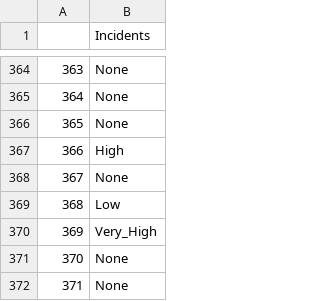
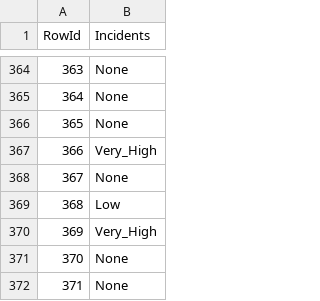
Before and after one commit to simaocunha71/machine_learning-daa, a CSV file: submission_files/svm.csv, drawn as a sheet; only a part is shown, gaps mark what is left out; the diff names each change by its address in the sheet, - before the commit and + after, or states it on an @@ line.

```diff
--- a/submission_files/svm.csv
+++ b/submission_files/svm.csv
-A1: (empty)
+A1: RowId
-B367 (Incidents): High
+B367 (Incidents): Very_High
```
Also changed, not shown: submission_files/logisticRegression.csv, submission_files/randomForestClassifier.csv, 2 other files.
